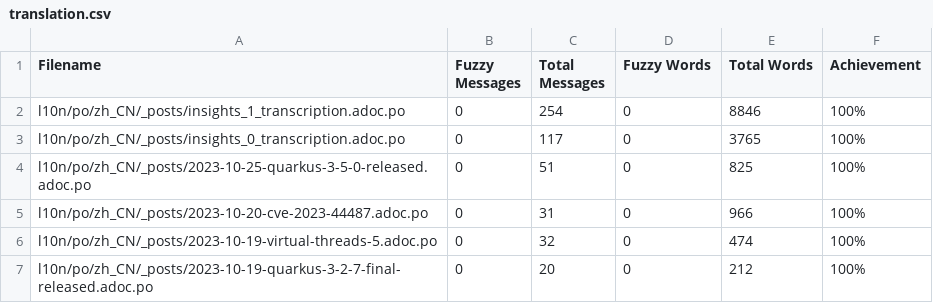
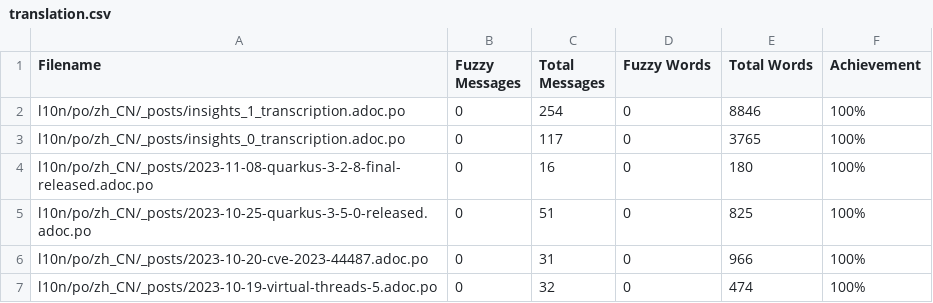
Before and after one commit to giant35/quarkusZH, a CSV file: l10n/stats/translation.csv, drawn as a sheet; only a part is shown; the shorter side is filled out with more unchanged rows.

Commit message:
Update translation stats

```diff
--- a/l10n/stats/translation.csv
+++ b/l10n/stats/translation.csv
@@ -3,2 +3,3 @@ l10n/po/zh_CN/_posts/insights_1_transcription.adoc.po,0,254,0,8846,100%
 l10n/po/zh_CN/_posts/insights_0_transcription.adoc.po,0,117,0,3765,100%
+l10n/po/zh_CN/_posts/2023-11-08-quarkus-3-2-8-final-released.adoc.po,0,16,0,180,100%
 l10n/po/zh_CN/_posts/2023-10-25-quarkus-3-5-0-released.adoc.po,0,51,0,825,100%
```
